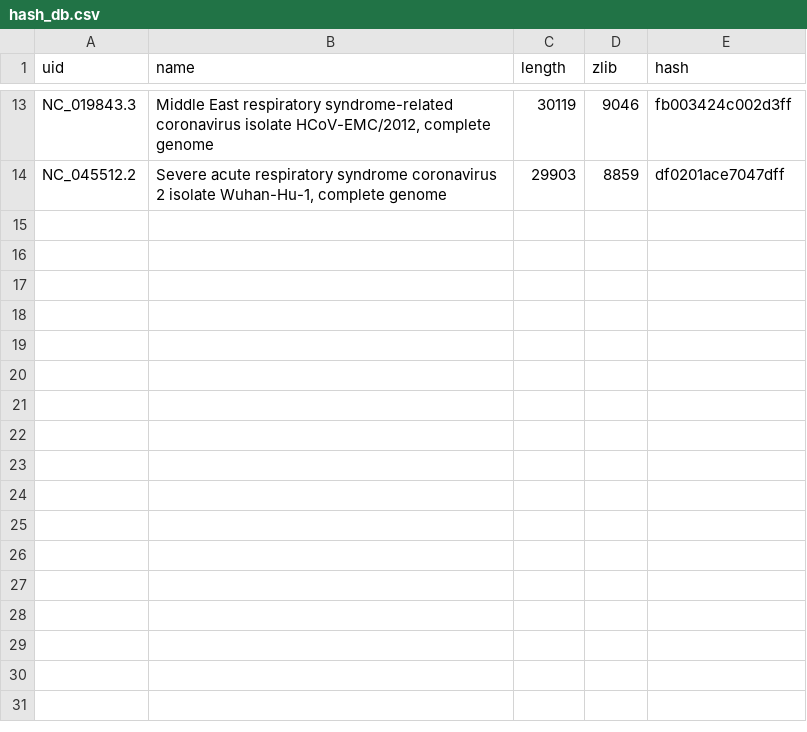
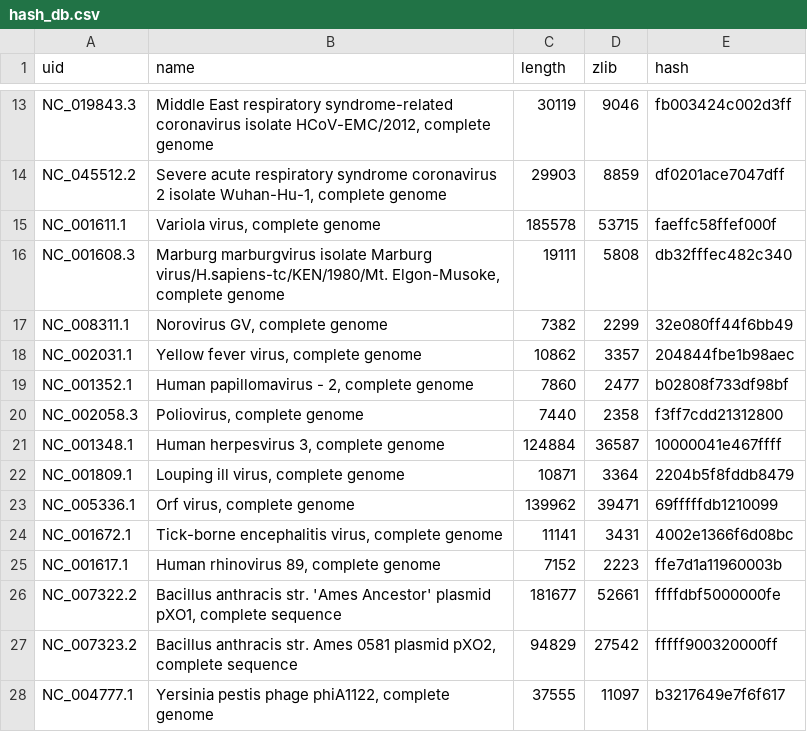
Before and after one commit to epochlab/codon, a CSV file: hash_db.csv, drawn as a sheet; only a part is shown, gaps mark what is left out.

Commit message:
Update virus library

```diff
--- a/hash_db.csv
+++ b/hash_db.csv
@@ -14 +14,15 @@ NC_019843.3,"Middle East respiratory syndrome-related coronavirus isolate HCoV-E
 NC_045512.2,"Severe acute respiratory syndrome coronavirus 2 isolate Wuhan-Hu-1, complete genome",29903,8859,df0201ace7047dff
+NC_001611.1,"Variola virus, complete genome",185578,53715,faeffc58ffef000f
+NC_001608.3,"Marburg marburgvirus isolate Marburg virus/H.sapiens-tc/KEN/1980/Mt. Elgon-Musoke, complete genome",19111,5808,db32fffec482c340
+NC_008311.1,"Norovirus GV, complete genome",7382,2299,32e080ff44f6bb49
+NC_002031.1,"Yellow fever virus, complete genome",10862,3357,204844fbe1b98aec
+NC_001352.1,"Human papillomavirus - 2, complete genome",7860,2477,b02808f733df98bf
+NC_002058.3,"Poliovirus, complete genome",7440,2358,f3ff7cdd21312800
+NC_001348.1,"Human herpesvirus 3, complete genome",124884,36587,10000041e467ffff
+NC_001809.1,"Louping ill virus, complete genome",10871,3364,2204b5f8fddb8479
+NC_005336.1,"Orf virus, complete genome",139962,39471,69fffffdb1210099
+NC_001672.1,"Tick-borne encephalitis virus, complete genome",11141,3431,4002e1366f6d08bc
+NC_001617.1,"Human rhinovirus 89, complete genome",7152,2223,ffe7d1a11960003b
+NC_007322.2,"Bacillus anthracis str. 'Ames Ancestor' plasmid pXO1, complete sequence",181677,52661,ffffdbf5000000fe
+NC_007323.2,"Bacillus anthracis str. Ames 0581 plasmid pXO2, complete sequence",94829,27542,fffff900320000ff
+NC_004777.1,"Yersinia pestis phage phiA1122, complete genome",37555,11097,b3217649e7f6f617
```
Also changed, not shown: 15 other files.
